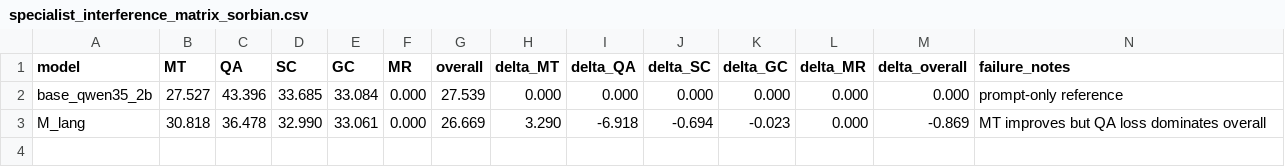
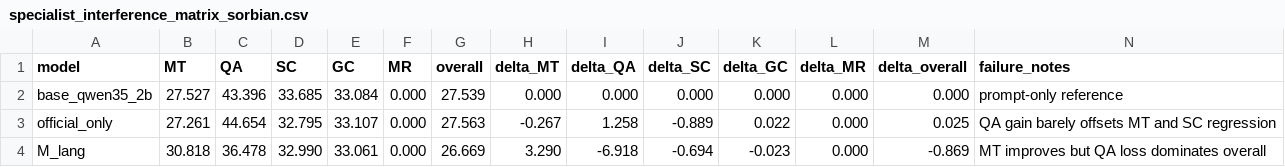
Before and after one commit to hunterschep/llms-limited-resources2026, a CSV file: results/specialist_interference_matrix_sorbian.csv, drawn as a sheet.

Commit message:
Record Sorbian official baseline evaluation

```diff
--- a/results/specialist_interference_matrix_sorbian.csv
+++ b/results/specialist_interference_matrix_sorbian.csv
@@ -2,2 +2,3 @@ model,MT,QA,SC,GC,MR,overall,delta_MT,delta_QA,delta_SC,delta_GC,delta_MR,delta_
 base_qwen35_2b,27.527,43.396,33.685,33.084,0.000,27.539,0.000,0.000,0.000,0.000,0.000,0.000,prompt-only reference
+official_only,27.261,44.654,32.795,33.107,0.000,27.563,-0.267,1.258,-0.889,0.022,0.000,0.025,QA gain barely offsets MT and SC regression
 M_lang,30.818,36.478,32.990,33.061,0.000,26.669,3.290,-6.918,-0.694,-0.023,0.000,-0.869,MT improves but QA loss dominates overall
```
Also changed, not shown: 6 other files.
